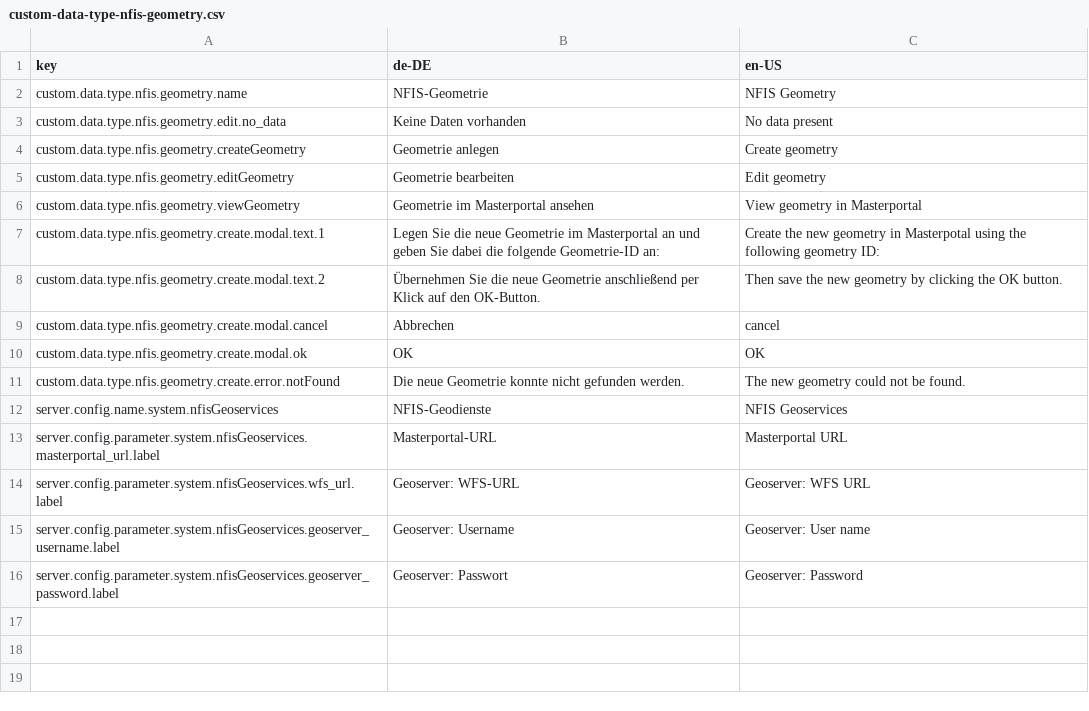
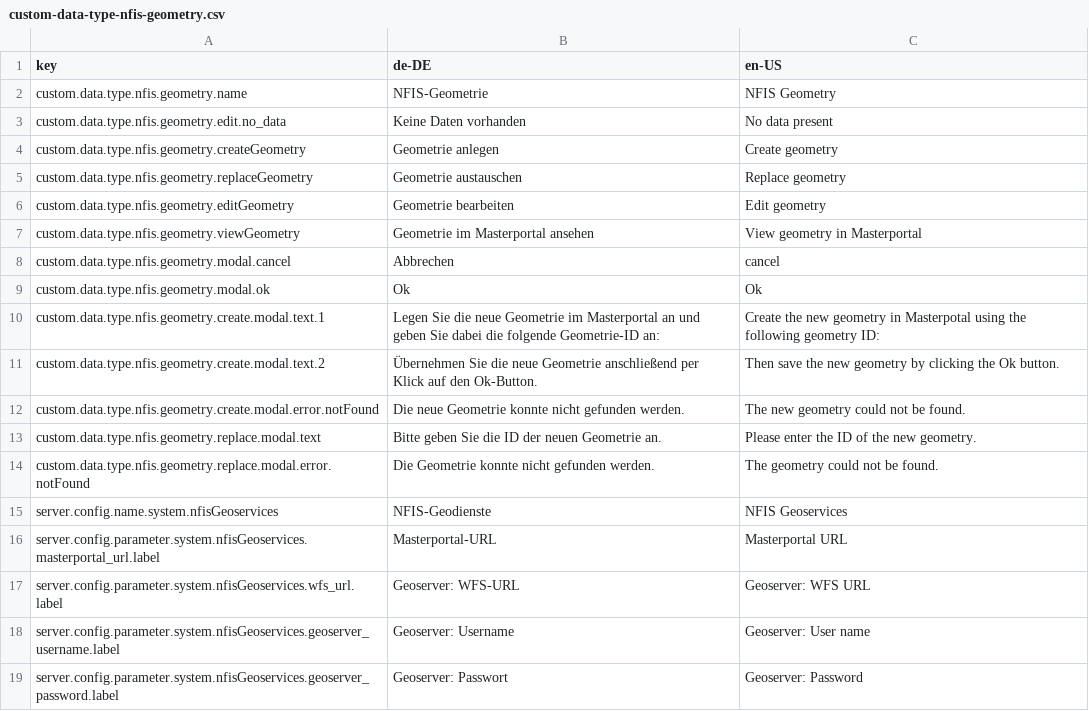
Before and after one commit to programmfabrik/fylr-plugin-custom-data-type-nfis-geometry, a CSV file: l10n/custom-data-type-nfis-geometry.csv, drawn as a sheet.

Commit message:
Add "Replace geometry" button

```diff
--- a/l10n/custom-data-type-nfis-geometry.csv
+++ b/l10n/custom-data-type-nfis-geometry.csv
@@ -4,9 +4,12 @@ custom.data.type.nfis.geometry.edit.no_data,Keine Daten vorhanden,No data presen
 custom.data.type.nfis.geometry.createGeometry,Geometrie anlegen,Create geometry
+custom.data.type.nfis.geometry.replaceGeometry,Geometrie austauschen,Replace geometry
 custom.data.type.nfis.geometry.editGeometry,Geometrie bearbeiten,Edit geometry
 custom.data.type.nfis.geometry.viewGeometry,Geometrie im Masterportal ansehen,View geometry in Masterportal
+custom.data.type.nfis.geometry.modal.cancel,Abbrechen,cancel
+custom.data.type.nfis.geometry.modal.ok,Ok,Ok
 custom.data.type.nfis.geometry.create.modal.text.1,Legen Sie die neue Geometrie im Masterportal an und geben Sie dabei die folgende Geometrie-ID an:,Create the new geometry in Masterpotal using the following geometry ID:
-custom.data.type.nfis.geometry.create.modal.text.2,Übernehmen Sie die neue Geometrie anschließend per Klick auf den OK-Button.,Then save the new geometry by clicking the OK button.
-custom.data.type.nfis.geometry.create.modal.cancel,Abbrechen,cancel
-custom.data.type.nfis.geometry.create.modal.ok,OK,OK
-custom.data.type.nfis.geometry.create.error.notFound,Die neue Geometrie konnte nicht gefunden werden.,The new geometry could not be found.
+custom.data.type.nfis.geometry.create.modal.text.2,Übernehmen Sie die neue Geometrie anschließend per Klick auf den Ok-Button.,Then save the new geometry by clicking the Ok button.
+custom.data.type.nfis.geometry.create.modal.error.notFound,Die neue Geometrie konnte nicht gefunden werden.,The new geometry could not be found.
+custom.data.type.nfis.geometry.replace.modal.text,Bitte geben Sie die ID der neuen Geometrie an.,Please enter the ID of the new geometry.
+custom.data.type.nfis.geometry.replace.modal.error.notFound,Die Geometrie konnte nicht gefunden werden.,The geometry could not be found.
 server.config.name.system.nfisGeoservices,NFIS-Geodienste,NFIS Geoservices
```
Also changed, not shown: 1 other file.
